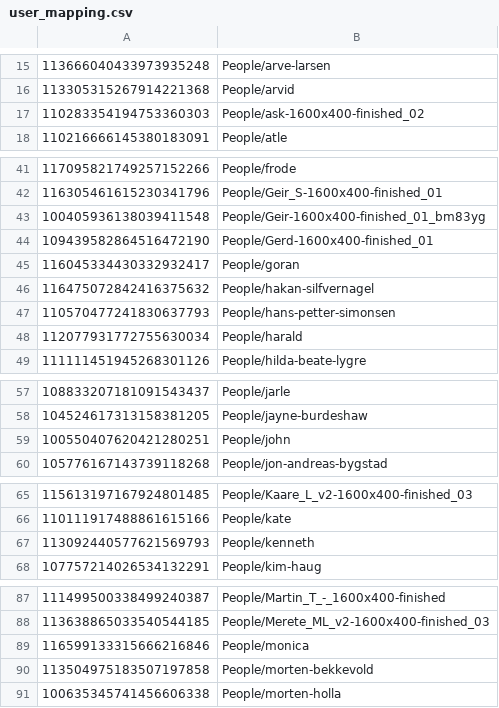
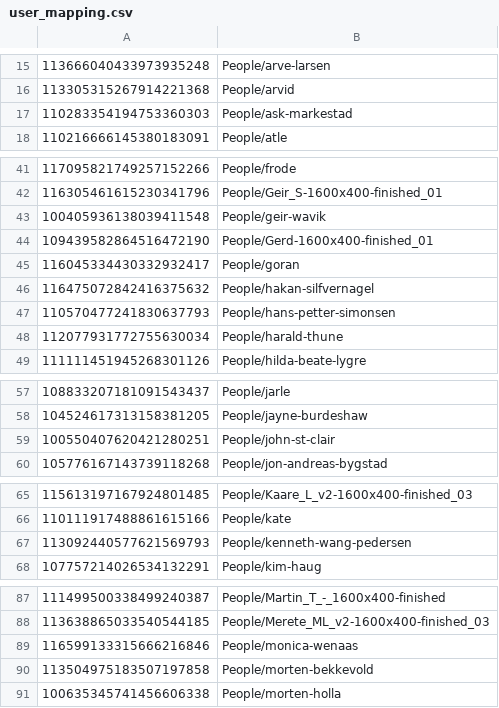
Before and after one commit to miles-no/cabinizer, a CSV file: server/src/Cabinizer/user_mapping.csv, drawn as a sheet; only a part is shown, gaps mark what is left out; the diff covers the shown part only.

Commit message:
Fix remaining mappings

```diff
--- a/server/src/Cabinizer/user_mapping.csv
+++ b/server/src/Cabinizer/user_mapping.csv
@@ -16,3 +16,3 @@
 113305315267914221368;People/arvid
-110283354194753360303;People/ask-1600x400-finished_02
+110283354194753360303;People/ask-markestad
 110216666145380183091;People/atle
@@ -42,3 +42,3 @@
 116305461615230341796;People/Geir_S-1600x400-finished_01
-100405936138039411548;People/Geir-1600x400-finished_01_bm83yg
+100405936138039411548;People/geir-wavik
 109439582864516472190;People/Gerd-1600x400-finished_01
@@ -47,3 +47,3 @@
 110570477241830637793;People/hans-petter-simonsen
-112077931772755630034;People/harald
+112077931772755630034;People/harald-thune
 111111451945268301126;People/hilda-beate-lygre
@@ -58,3 +58,3 @@
 104524617313158381205;People/jayne-burdeshaw
-100550407620421280251;People/john
+100550407620421280251;People/john-st-clair
 105776167143739118268;People/jon-andreas-bygstad
@@ -66,3 +66,3 @@
 110111917488861615166;People/kate
-113092440577621569793;People/kenneth
+113092440577621569793;People/kenneth-wang-pedersen
 107757214026534132291;People/kim-haug
@@ -88,3 +88,3 @@
 113638865033540544185;People/Merete_ML_v2-1600x400-finished_03
-116599133315666216846;People/monica
+116599133315666216846;People/monica-wenaas
 113504975183507197858;People/morten-bekkevold
```
Also changed, not shown: 1 edited cell elsewhere in this file.
